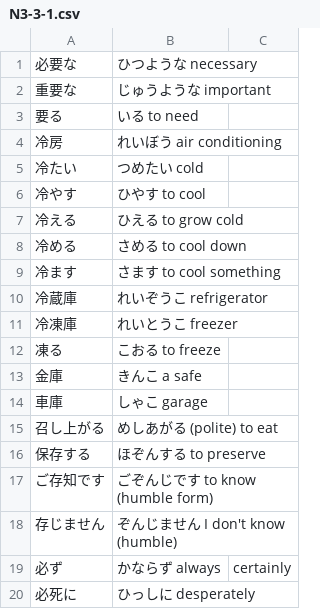
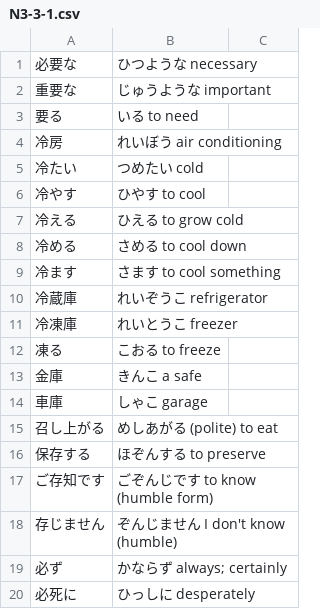
Before and after one commit to Hsunandarhtet/flashcard-quiz, a CSV file: N3 Kanji CSV files/N3-3-1.csv, drawn as a sheet.

```diff
--- a/N3 Kanji CSV files/N3-3-1.csv
+++ b/N3 Kanji CSV files/N3-3-1.csv
@@ -18,3 +18,3 @@
 存じません,ぞんじません I don't know (humble)
-必ず,かならず always, certainly
+必ず,かならず always; certainly
 必死に,ひっしに desperately
```
Also changed, not shown: N3 Kanji CSV files/N3-3-2.csv, N3 Kanji CSV files/N3-3-3.csv, 2 other files.
